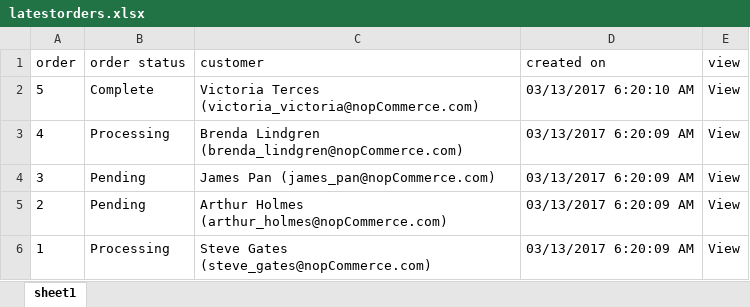
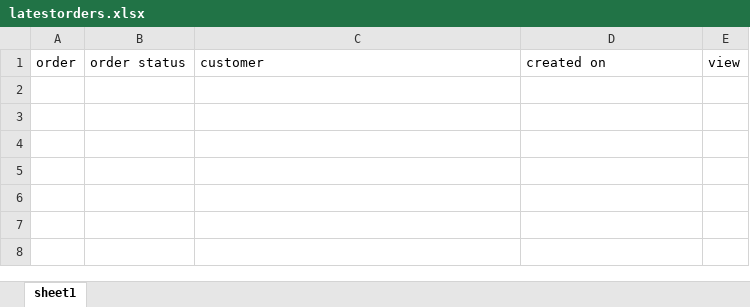
Before and after one commit to kiran3564/Nopcommerce, an Excel workbook: Exceldata/latestorders.xlsx, sheet sheet1, drawn as a sheet; values as stored, in another font and other column widths than the file's, no borders; the diff names each change by its address in the sheet, - before the commit and + after, or states it on an @@ line.

```diff
--- a/Exceldata/latestorders.xlsx (sheet sheet1)
+++ b/Exceldata/latestorders.xlsx (sheet sheet1)
-row 2: 5 | Complete | Victoria Terces (victoria_victoria@nopCommerce.com) | 03/13/2017 6:20:10 AM | View
-row 3: 4 | Processing | Brenda Lindgren (brenda_lindgren@nopCommerce.com) | 03/13/2017 6:20:09 AM | View
-row 4: 3 | Pending | James Pan (james_pan@nopCommerce.com) | 03/13/2017 6:20:09 AM | View
-row 5: 2 | Pending | Arthur Holmes (arthur_holmes@nopCommerce.com) | 03/13/2017 6:20:09 AM | View
-row 6: 1 | Processing | Steve Gates (steve_gates@nopCommerce.com) | 03/13/2017 6:20:09 AM | View
```
Also changed, not shown: Exceldata/orders.xlsx, 23 other files.
